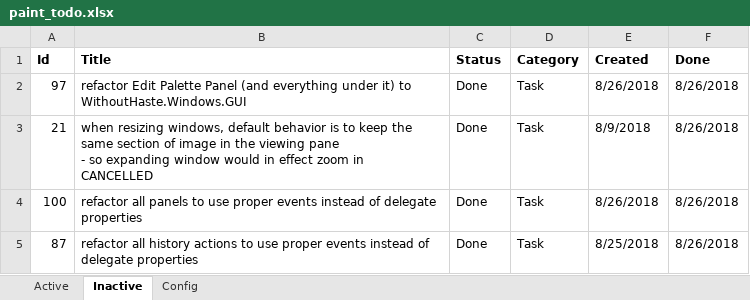
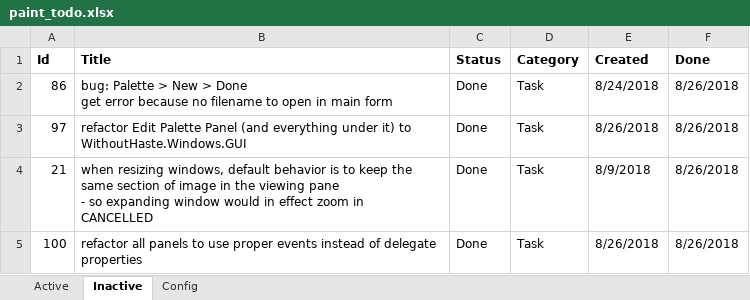
Before and after one commit to WithoutHaste/PerpetualPaint, an Excel workbook: paint_todo.xlsx, sheet Inactive, drawn as a sheet; only a part is shown; the shorter side is filled out with more unchanged rows; values as stored, in another font and other column widths than the file's, no borders; ↵ is a line break in a cell; the diff names each change by its address in the sheet, - before the commit and + after, or states it on an @@ line.

Commit message:
bug fix: don't try to load palette with no filename

```diff
--- a/paint_todo.xlsx (sheet Inactive)
+++ b/paint_todo.xlsx (sheet Inactive)
+row 2: 86 | bug: Palette > New > Done ↵ get error because no filename to open in main form | Done | Task | 8/24/2018 | 8/26/2018
```
Also changed, not shown: sheet Active, sheet Config, 1 other file.
